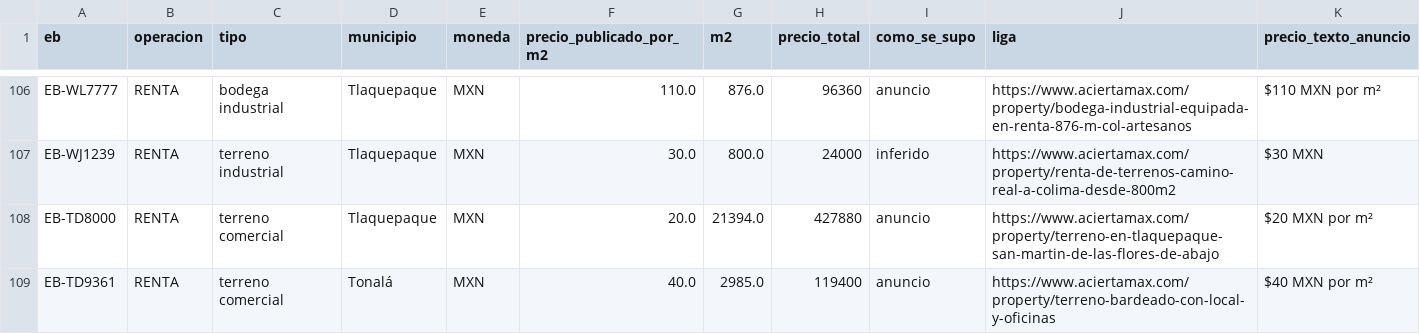
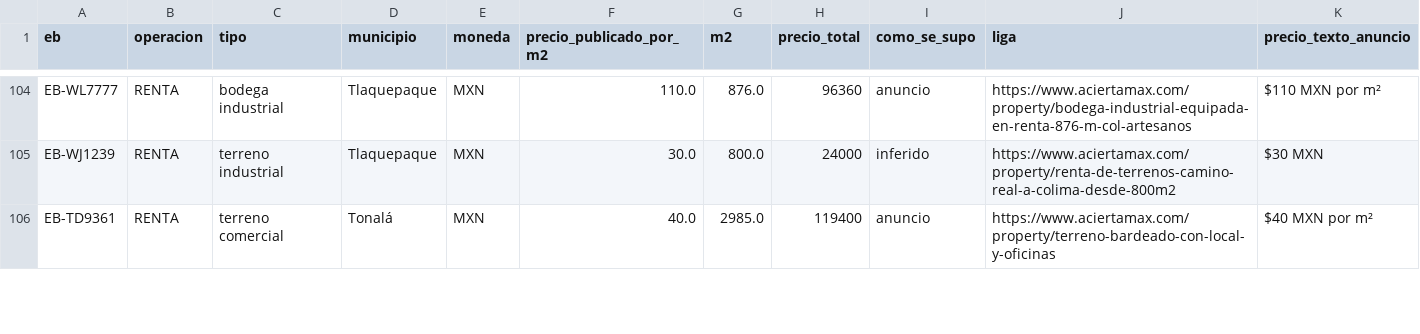
Before and after one commit to javiermendosalinas-afk/acierta-pro-web, a CSV file: reportes/inventario/precios_por_m2.csv, drawn as a sheet; only a part is shown, gaps mark what is left out; the diff covers the shown part only; the diff names each change by its address in the sheet, - before the commit and + after, or states it on an @@ line.

```diff
--- a/reportes/inventario/precios_por_m2.csv
+++ b/reportes/inventario/precios_por_m2.csv
-row 108: EB-TD8000 | RENTA | terreno comercial | Tlaquepaque | MXN | 20.0 | 21394.0 | 427880 | anuncio | https://www.aciertamax.com/property/terreno-en-tlaquepaque-san-martin-de-las-flores-de-abajo | $20 MXN por m²
```
Also changed, not shown: 5 removed rows elsewhere in this file, reportes/inventario/anomalias_precio.csv, 7 other files.
